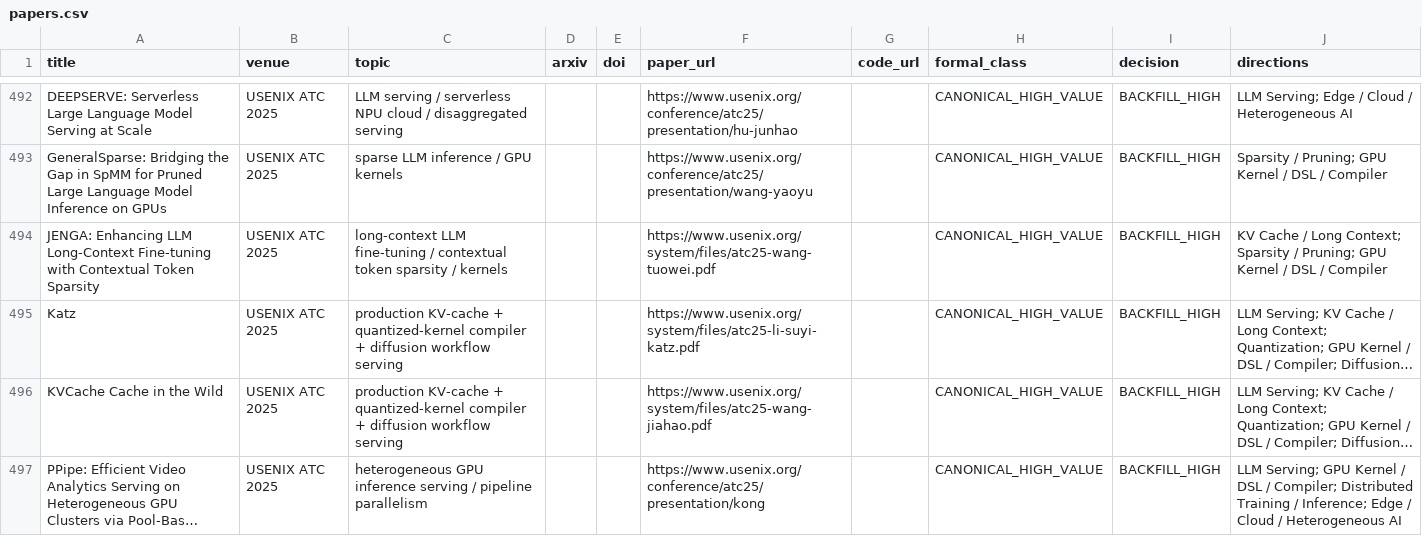
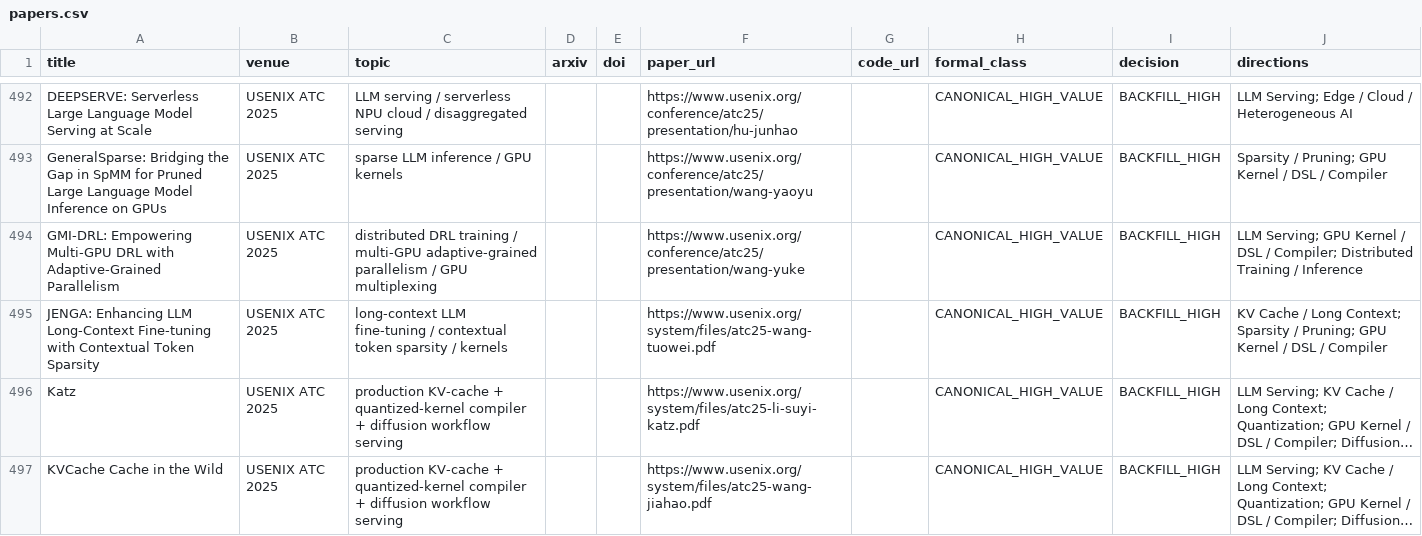
Before and after one commit to WangZhican/efficient-ml-landscape, a CSV file: data/papers.csv, drawn as a sheet; only a part is shown, gaps mark what is left out; the shorter side is filled out with more unchanged rows; long unchanged cells end in …; the diff covers the shown part only.

Commit message:
Add missing USENIX ATC 2025 ML systems papers

```diff
--- a/data/papers.csv
+++ b/data/papers.csv
@@ -493,2 +493,3 @@ DEEPSERVE: Serverless Large Language Model Serving at Scale,USENIX ATC 2025,LLM
 GeneralSparse: Bridging the Gap in SpMM for Pruned Large Language Model Inference on GPUs,USENIX ATC 2025,sparse LLM inference / GPU kernels,,,https://www.usenix.org/conference/atc25/presentation/wang-yaoyu,,CANONICAL_HIGH_VALUE,BACKFILL_HIGH,Sparsity / Pruning; GPU Kernel / DSL / Compiler
+GMI-DRL: Empowering Multi-GPU DRL with Adaptive-Grained Parallelism,USENIX ATC 2025,distributed DRL training / multi-GPU adaptive-grained parallelism / GPU multiplexing,,,https://www.usenix.org/conference/atc25/presentation/wang-yuke,,CANONICAL_HIGH_VALUE,BACKFILL_HIGH,LLM Serving; GPU Kernel / DSL / Compiler; Distributed Training / Inference
 JENGA: Enhancing LLM Long-Context Fine-tuning with Contextual Token Sparsity,USENIX ATC 2025,long-context LLM fine-tuning / contextual token sparsity / kernels,,,https://www.usenix.org/system/files/atc25-wang-tuowei.pdf,,CANONICAL_HIGH_VALUE,BACKFILL_HIGH,KV Cache / Long Context; Sparsity / Pruning; GPU Kernel / DSL / Compiler
```
Also changed, not shown: 2 added rows elsewhere in this file, 8 other files.
